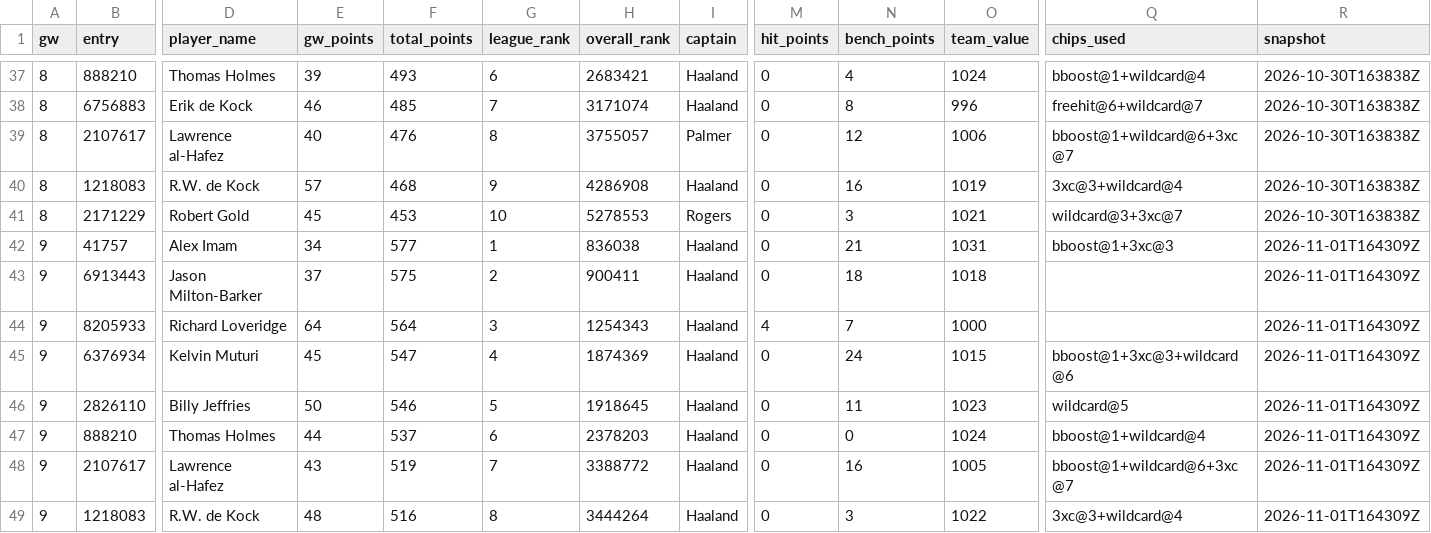
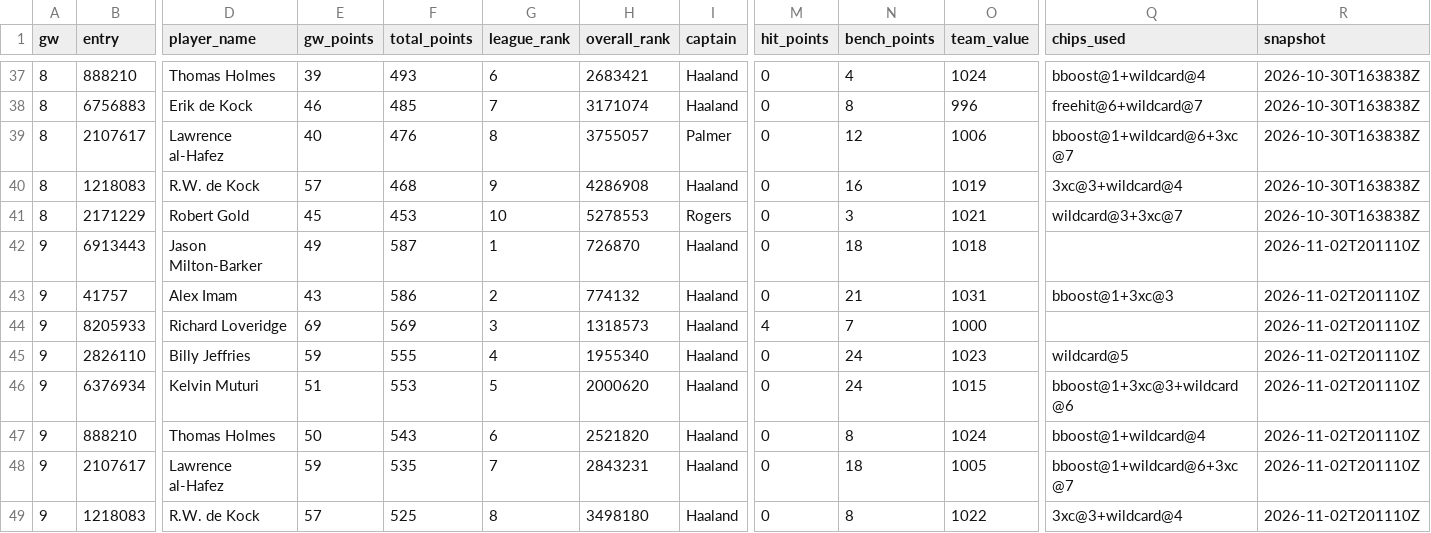
Before and after one commit to erikdekock/FPL2627, a CSV file: data/rivals.csv, drawn as a sheet; only a part is shown, gaps mark what is left out; removed rows and columns are numbered as before the commit, all else as after; rows hold the shown columns only; the diff covers the shown part only; the diff names each change by its address in the sheet, - before the commit and + after, or states it on an @@ line.

```diff
--- a/data/rivals.csv
+++ b/data/rivals.csv
+row 42: 9 | 6913443 | Jason Milton-Barker | 49 | 587 | 1 | 726870 | Haaland | 0 | 18 | 1018 |  | 2026-11-02T201110Z
-E43 (gw_points): 34
+E43 (gw_points): 43
-F43 (total_points): 577
+F43 (total_points): 586
-G43 (league_rank): 1
+G43 (league_rank): 2
-H43 (overall_rank): 836038
+H43 (overall_rank): 774132
-R43 (snapshot): 2026-11-01T164309Z
+R43 (snapshot): 2026-11-02T201110Z
-row 43: 9 | 6913443 | Jason Milton-Barker | 37 | 575 | 2 | 900411 | Haaland | 0 | 18 | 1018 |  | 2026-11-01T164309Z
-E44 (gw_points): 64
+E44 (gw_points): 69
-F44 (total_points): 564
+F44 (total_points): 569
-H44 (overall_rank): 1254343
+H44 (overall_rank): 1318573
-R44 (snapshot): 2026-11-01T164309Z
+R44 (snapshot): 2026-11-02T201110Z
+row 45: 9 | 2826110 | Billy Jeffries | 59 | 555 | 4 | 1955340 | Haaland | 0 | 24 | 1023 | wildcard@5 | 2026-11-02T201110Z
-E46 (gw_points): 45
+E46 (gw_points): 51
-F46 (total_points): 547
+F46 (total_points): 553
-G46 (league_rank): 4
+G46 (league_rank): 5
-H46 (overall_rank): 1874369
+H46 (overall_rank): 2000620
-R46 (snapshot): 2026-11-01T164309Z
+R46 (snapshot): 2026-11-02T201110Z
-row 46: 9 | 2826110 | Billy Jeffries | 50 | 546 | 5 | 1918645 | Haaland | 0 | 11 | 1023 | wildcard@5 | 2026-11-01T164309Z
-E47 (gw_points): 44
+E47 (gw_points): 50
-F47 (total_points): 537
+F47 (total_points): 543
-H47 (overall_rank): 2378203
+H47 (overall_rank): 2521820
-N47 (bench_points): 0
+N47 (bench_points): 8
-R47:R49 (snapshot): 2026-11-01T164309Z
+R47:R49 (snapshot): 2026-11-02T201110Z
-E48 (gw_points): 43
+E48 (gw_points): 59
-F48 (total_points): 519
+F48 (total_points): 535
-H48 (overall_rank): 3388772
+H48 (overall_rank): 2843231
-N48 (bench_points): 16
+N48 (bench_points): 18
-E49 (gw_points): 48
+E49 (gw_points): 57
-F49 (total_points): 516
+F49 (total_points): 525
-H49 (overall_rank): 3444264
+H49 (overall_rank): 3498180
-N49 (bench_points): 3
+N49 (bench_points): 8
```
Also changed, not shown: 9 edited cells elsewhere in this file, data/xp/team_strength.csv, data/xp/xp_gw10-14.csv, 4 other files.
